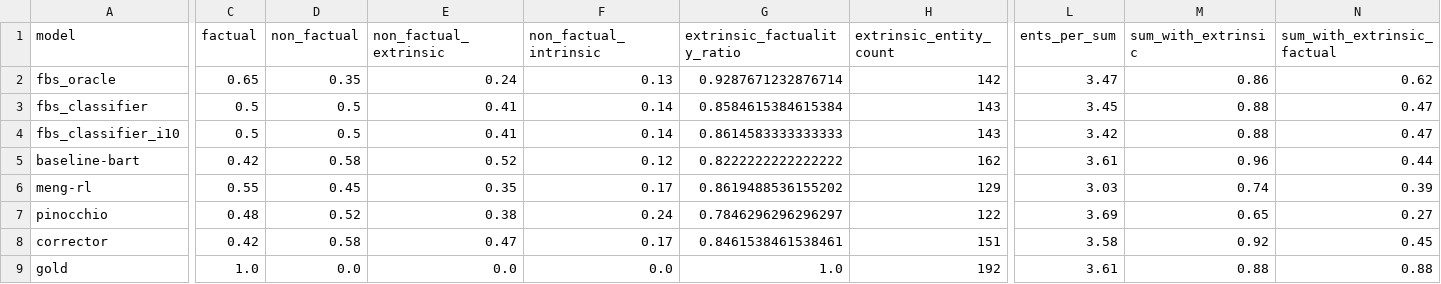
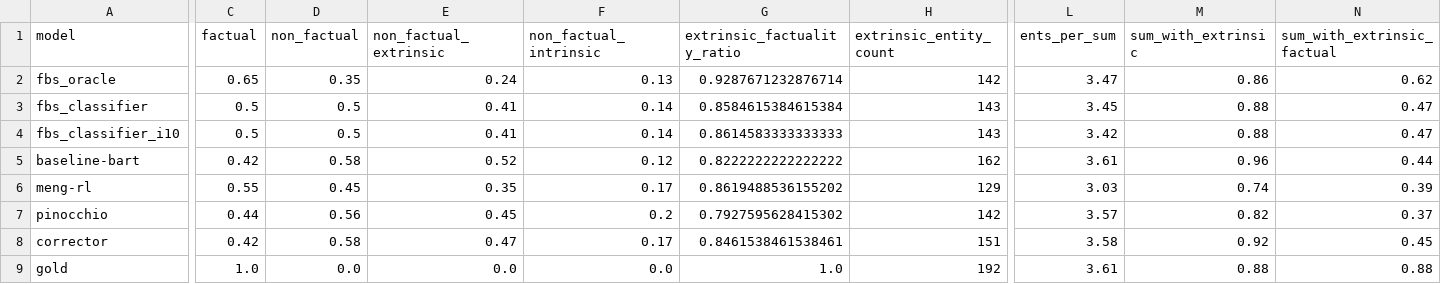
Before and after one commit to danton-nlp/GEF, a CSV file: results/evaluation/bart-test-extrinsic-100.csv, drawn as a sheet; only a part is shown, gaps mark what is left out; the diff names each change by its address in the sheet, - before the commit and + after, or states it on an @@ line.

Commit message:
Fixed bug in persisted pinocchio summaries & re-computed rouge/factuality
- We did not correctly fallback when num_pinocchio_fires is 0
- We fallback to our baseline summaries for a fair comparison and to reduce annotation burden

```diff
--- a/results/evaluation/bart-test-extrinsic-100.csv
+++ b/results/evaluation/bart-test-extrinsic-100.csv
-C7 (factual): 0.48
+C7 (factual): 0.44
-D7 (non_factual): 0.52
+D7 (non_factual): 0.56
-E7 (non_factual_extrinsic): 0.38
+E7 (non_factual_extrinsic): 0.45
-F7 (non_factual_intrinsic): 0.24
+F7 (non_factual_intrinsic): 0.2
-G7 (extrinsic_factuality_ratio): 0.7846296296296297
+G7 (extrinsic_factuality_ratio): 0.7927595628415302
-H7 (extrinsic_entity_count): 122
+H7 (extrinsic_entity_count): 142
-L7 (ents_per_sum): 3.69
+L7 (ents_per_sum): 3.57
-M7 (sum_with_extrinsic): 0.65
+M7 (sum_with_extrinsic): 0.82
-N7 (sum_with_extrinsic_factual): 0.27
+N7 (sum_with_extrinsic_factual): 0.37
```
Also changed, not shown: 13 other files.
